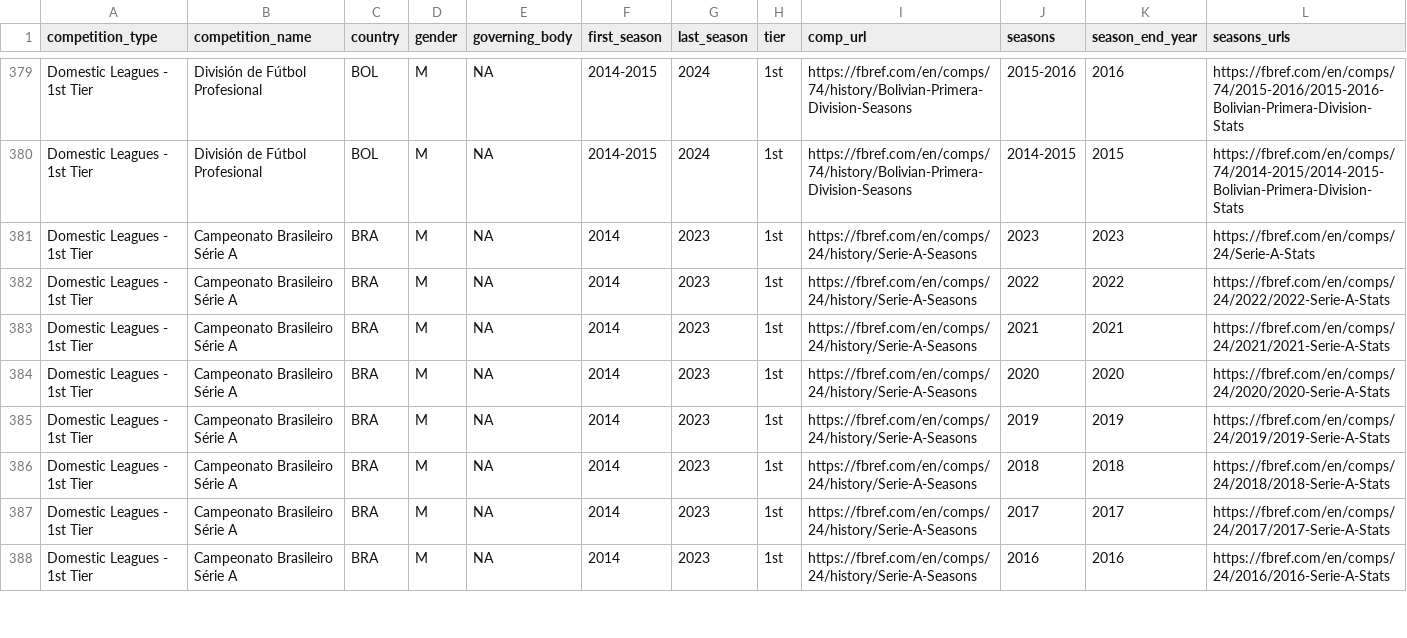
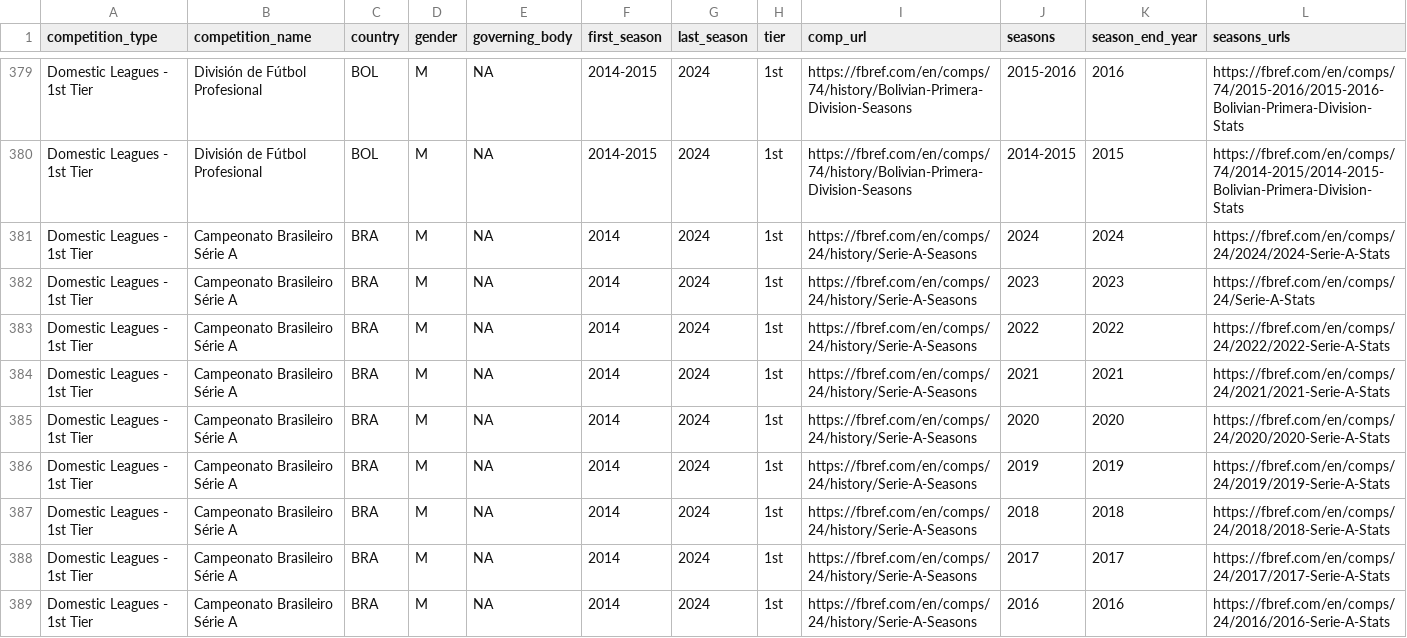
Before and after one commit to JaseZiv/worldfootballR_data, a CSV file: raw-data/all_leages_and_cups/all_competitions.csv, drawn as a sheet; only a part is shown, gaps mark what is left out; addresses are those after the commit; rows hold the shown columns only; the diff covers the shown part only; the diff names each change by its address in the sheet, - before the commit and + after, or states it on an @@ line.

Commit message:
updating data

```diff
--- a/raw-data/all_leages_and_cups/all_competitions.csv
+++ b/raw-data/all_leages_and_cups/all_competitions.csv
+row 381: Domestic Leagues - 1st Tier | Campeonato Brasileiro Série A | BRA | M | NA | 2014 | 2024 | 1st | https://fbref.com/en/comps/24/history/Serie-A-Seasons | 2024 | 2024 | https://fbref.com/en/comps/24/2024/2024-Serie-A-Stats
-G382:G389 (last_season): 2023
+G382:G389 (last_season): 2024
```
Also changed, not shown: 1 added row and 21 edited cells elsewhere in this file, raw-data/transfermarkt_leagues/main_comp_seasons.csv.
